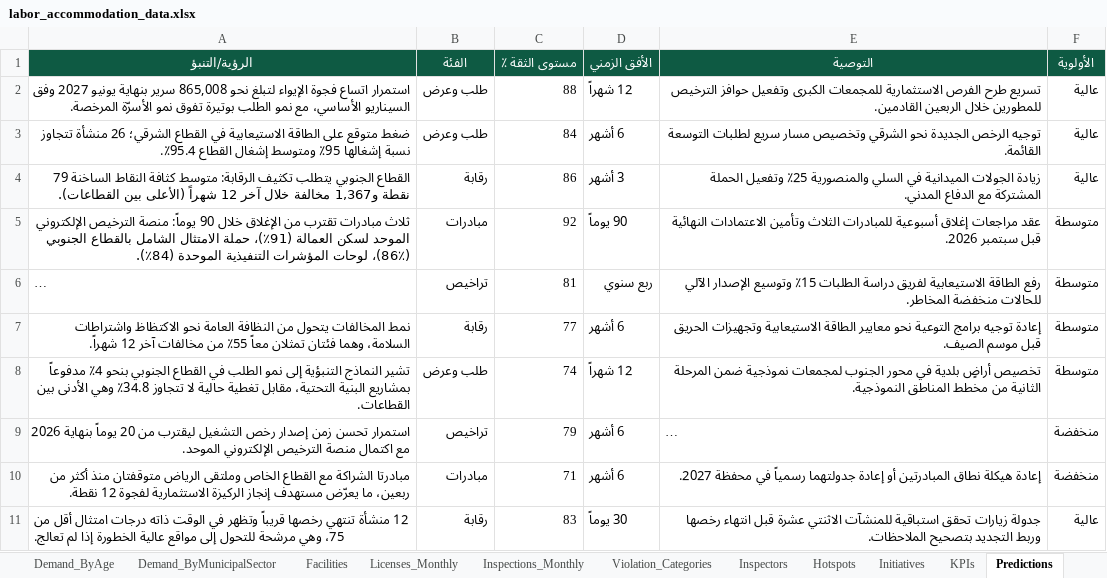
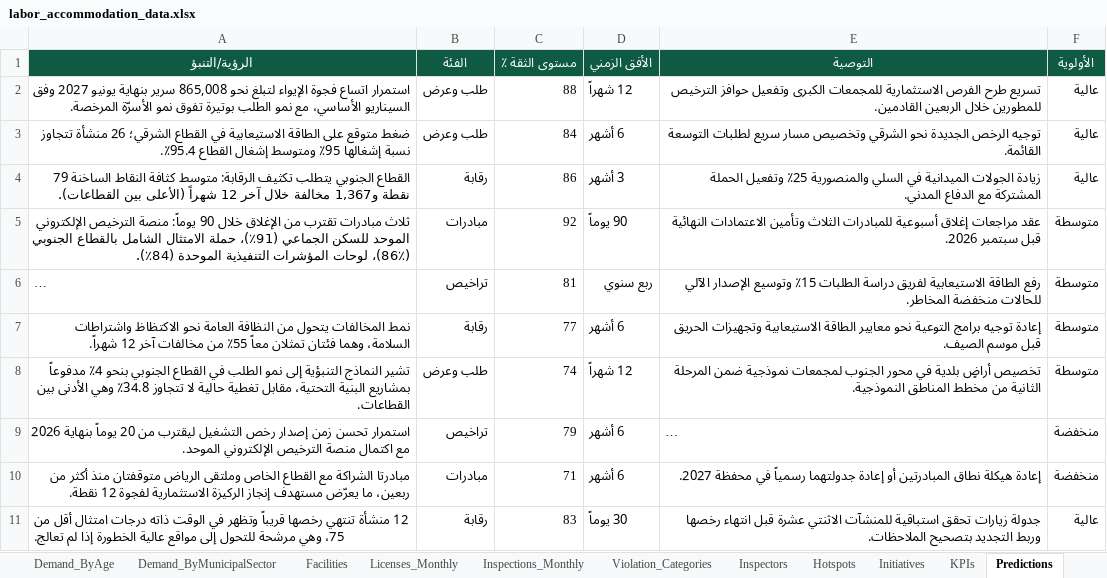
Before and after one commit to weddevelopmentapps/webdevvelopmentapps, an Excel workbook: riyadh-labor-accommodation/labor_accommodation_data.xlsx, sheet Predictions, drawn as a sheet; long unchanged cells end in …; values as stored, in another font and other column widths than the file's, no borders; the diff names each change by its address in the sheet, - before the commit and + after, or states it on an @@ line.

```diff
--- a/riyadh-labor-accommodation/labor_accommodation_data.xlsx (sheet Predictions)
+++ b/riyadh-labor-accommodation/labor_accommodation_data.xlsx (sheet Predictions)
-A5 (الرؤية/التنبؤ): …الإلكتروني الموحد لسكن العمالة (91٪)، حملة…
+A5 (الرؤية/التنبؤ): …الإلكتروني الموحد للسكن الجماعي (91٪)، حملة…
```
Also changed, not shown: sheet Facilities, sheet Initiatives, sheet Hotspots, sheet dim_sector, sheet README, 9 other files.
